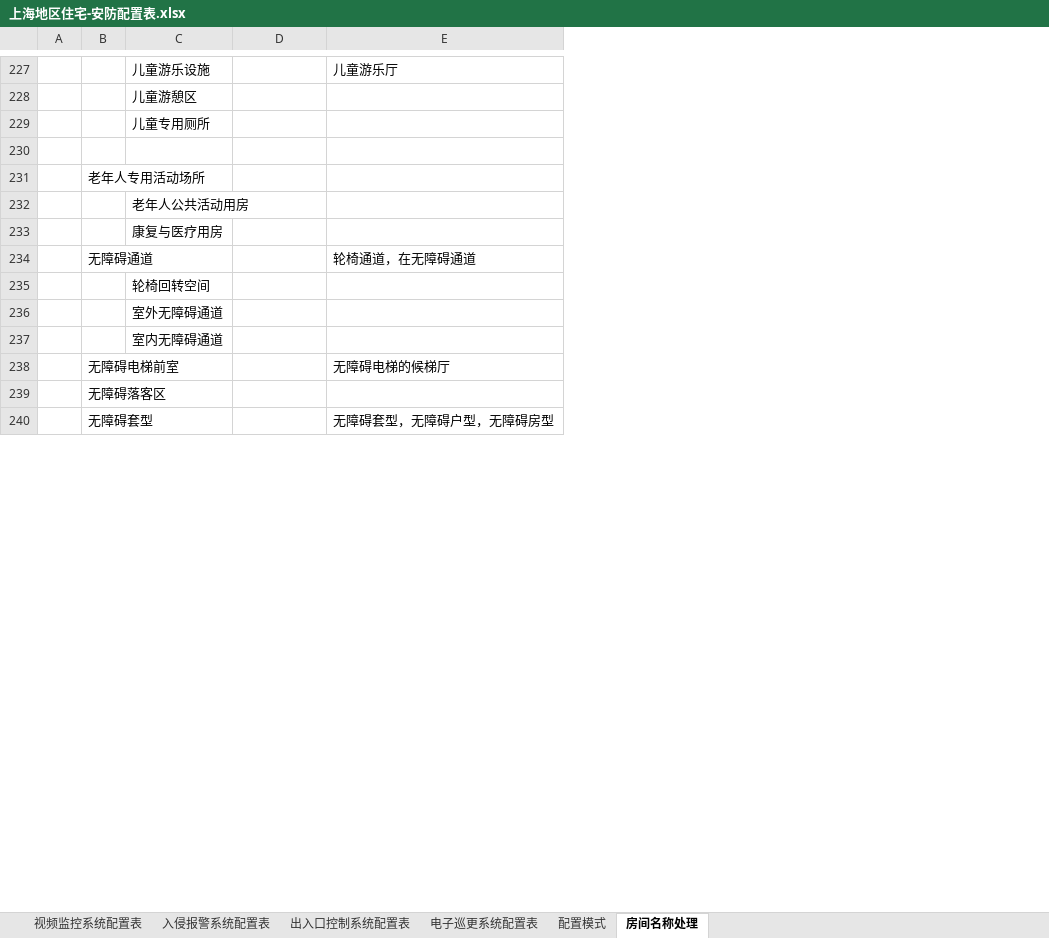
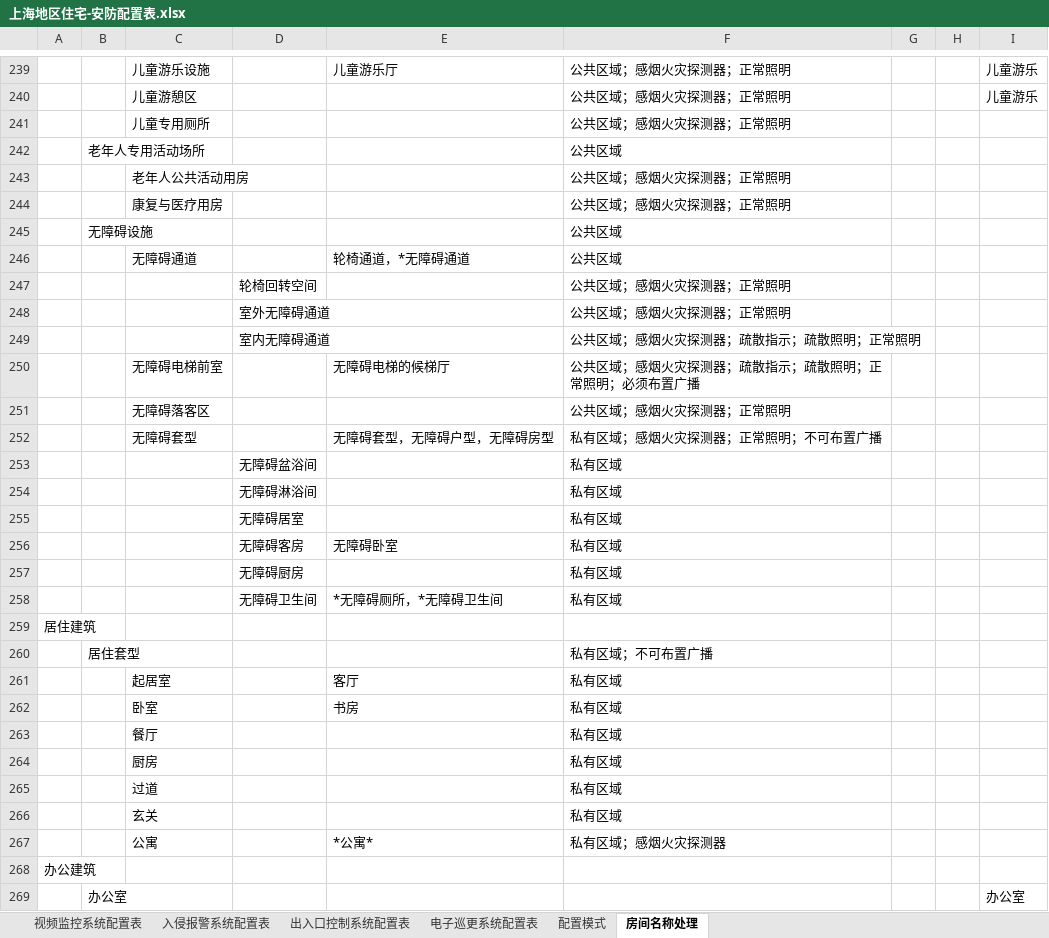
Before and after one commit to SBESIRC/ThMEPEngine, an Excel workbook: AutoLoader/Contents/Support/SecurityPlaneConfig/上海地区住宅-安防配置表.xlsx, sheet 房间名称处理, drawn as a sheet; only a part is shown, gaps mark what is left out; values as stored, in another font and other column widths than the file's, no borders; removed rows and columns are numbered as before the commit, all else as after; the diff covers the shown part only; the diff names each change by its address in the sheet, - before the commit and + after, or states it on an @@ line.

```diff
--- a/AutoLoader/Contents/Support/SecurityPlaneConfig/上海地区住宅-安防配置表.xlsx (sheet 房间名称处理)
+++ b/AutoLoader/Contents/Support/SecurityPlaneConfig/上海地区住宅-安防配置表.xlsx (sheet 房间名称处理)
+column F, rows 239-244: 公共区域；感烟火灾探测器；正常照明 | 公共区域；感烟火灾探测器；正常照明 | 公共区域；感烟火灾探测器；正常照明 | 公共区域 | 公共区域；感烟火灾探测器；正常照明 | 公共区域；感烟火灾探测器；正常照明; row 251: 公共区域；感烟火灾探测器；正常照明; rows 263-264: 私有区域 | 私有区域
+column G, empty
+column H, empty
+column I, rows 239-240: 儿童游乐 | 儿童游乐; row 269: 办公室
-row 230: (empty)
-row 234:  | 无障碍通道 |  |  | 轮椅通道，在无障碍通道
+row 245:  | 无障碍设施 |  |  |  | 公共区域
+row 246:  |  | 无障碍通道 |  | 轮椅通道，*无障碍通道 | 公共区域
+row 247:  |  |  | 轮椅回转空间 |  | 公共区域；感烟火灾探测器；正常照明
+row 248:  |  |  | 室外无障碍通道 |  | 公共区域；感烟火灾探测器；正常照明
+row 249:  |  |  | 室内无障碍通道 |  | 公共区域；感烟火灾探测器；疏散指示；疏散照明；正常照明
+row 250:  |  | 无障碍电梯前室 |  | 无障碍电梯的候梯厅 | 公共区域；感烟火灾探测器；疏散指示；疏散照明；正常照明；必须布置广播
-C251: 轮椅回转空间
+C251: 无障碍落客区
+row 252:  |  | 无障碍套型 |  | 无障碍套型，无障碍户型，无障碍房型 | 私有区域；感烟火灾探测器；正常照明；不可布置广播
+row 253:  |  |  | 无障碍盆浴间 |  | 私有区域
+row 254:  |  |  | 无障碍淋浴间 |  | 私有区域
+row 255:  |  |  | 无障碍居室 |  | 私有区域
+row 256:  |  |  | 无障碍客房 | 无障碍卧室 | 私有区域
+row 257:  |  |  | 无障碍厨房 |  | 私有区域
+row 258:  |  |  | 无障碍卫生间 | *无障碍厕所，*无障碍卫生间 | 私有区域
+row 259: 居住建筑
+row 260:  | 居住套型 |  |  |  | 私有区域；不可布置广播
+row 261:  |  | 起居室 |  | 客厅 | 私有区域
+row 262:  |  | 卧室 |  | 书房 | 私有区域
-C263: 室外无障碍通道
+C263: 餐厅
-C264: 室内无障碍通道
+C264: 厨房
-row 238:  | 无障碍电梯前室 |  |  | 无障碍电梯的候梯厅
+row 265:  |  | 过道 |  |  | 私有区域
+row 266:  |  | 玄关 |  |  | 私有区域
+row 267:  |  | 公寓 |  | *公寓* | 私有区域；感烟火灾探测器
+row 268: 办公建筑
-B269: 无障碍落客区
+B269: 办公室
-row 240:  | 无障碍套型 |  |  | 无障碍套型，无障碍户型，无障碍房型
```
Also changed, not shown: 56 added rows, 2 removed rows, 28 edited cells and cell formats elsewhere in this sheet.
